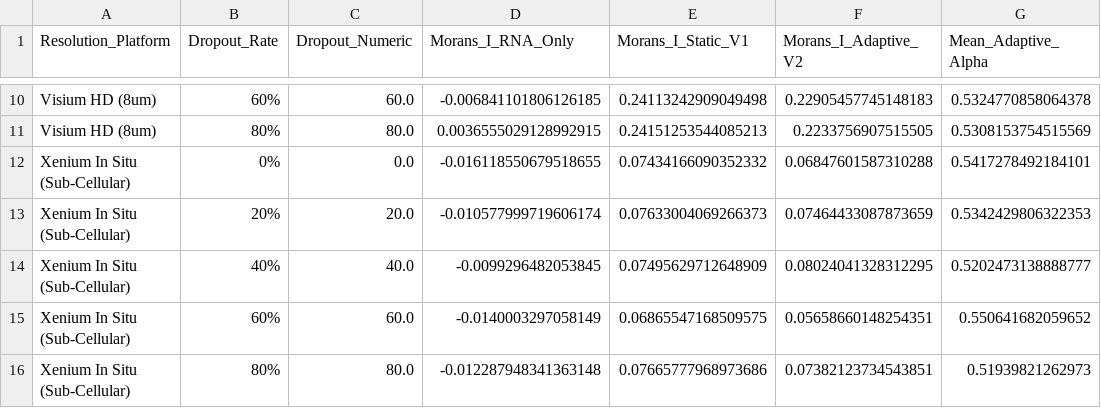
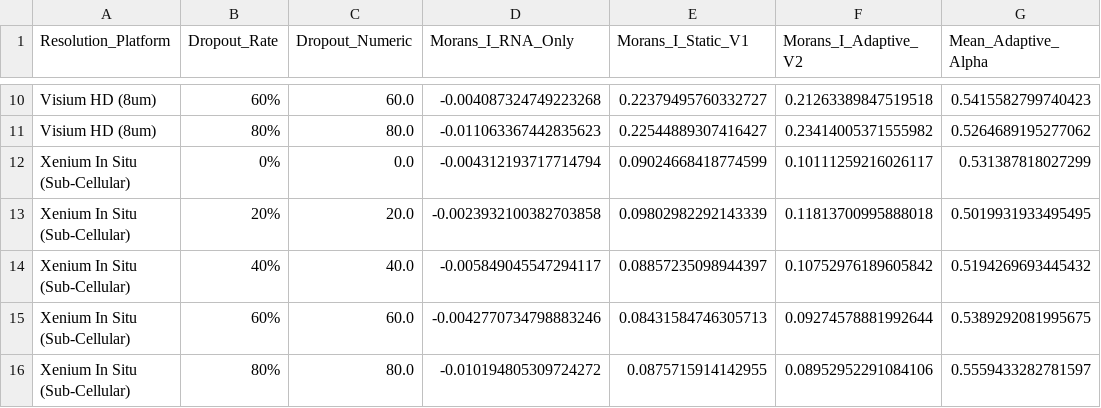
Before and after one commit to MrOnie/SpatialIntegrator, a CSV file: results/table2_v2_hd_xenium_multi_resolution.csv, drawn as a sheet; only a part is shown, gaps mark what is left out; the diff covers the shown part only; the diff names each change by its address in the sheet, - before the commit and + after, or states it on an @@ line.

```diff
--- a/results/table2_v2_hd_xenium_multi_resolution.csv
+++ b/results/table2_v2_hd_xenium_multi_resolution.csv
-D10 (Morans_I_RNA_Only): -0.006841101806126185
+D10 (Morans_I_RNA_Only): -0.004087324749223268
-E10 (Morans_I_Static_V1): 0.24113242909049498
+E10 (Morans_I_Static_V1): 0.22379495760332727
-F10 (Morans_I_Adaptive_V2): 0.22905457745148183
+F10 (Morans_I_Adaptive_V2): 0.21263389847519518
-G10 (Mean_Adaptive_Alpha): 0.5324770858064378
+G10 (Mean_Adaptive_Alpha): 0.5415582799740423
-D11 (Morans_I_RNA_Only): 0.0036555029128992915
+D11 (Morans_I_RNA_Only): -0.011063367442835623
-E11 (Morans_I_Static_V1): 0.24151253544085213
+E11 (Morans_I_Static_V1): 0.22544889307416427
-F11 (Morans_I_Adaptive_V2): 0.2233756907515505
+F11 (Morans_I_Adaptive_V2): 0.23414005371555982
-G11 (Mean_Adaptive_Alpha): 0.5308153754515569
+G11 (Mean_Adaptive_Alpha): 0.5264689195277062
-D12 (Morans_I_RNA_Only): -0.016118550679518655
+D12 (Morans_I_RNA_Only): -0.004312193717714794
-E12 (Morans_I_Static_V1): 0.07434166090352332
+E12 (Morans_I_Static_V1): 0.09024668418774599
-F12 (Morans_I_Adaptive_V2): 0.06847601587310288
+F12 (Morans_I_Adaptive_V2): 0.10111259216026117
-G12 (Mean_Adaptive_Alpha): 0.5417278492184101
+G12 (Mean_Adaptive_Alpha): 0.531387818027299
-D13 (Morans_I_RNA_Only): -0.010577999719606174
+D13 (Morans_I_RNA_Only): -0.0023932100382703858
-E13 (Morans_I_Static_V1): 0.07633004069266373
+E13 (Morans_I_Static_V1): 0.09802982292143339
-F13 (Morans_I_Adaptive_V2): 0.07464433087873659
+F13 (Morans_I_Adaptive_V2): 0.11813700995888018
-G13 (Mean_Adaptive_Alpha): 0.5342429806322353
+G13 (Mean_Adaptive_Alpha): 0.5019931933495495
-D14 (Morans_I_RNA_Only): -0.0099296482053845
+D14 (Morans_I_RNA_Only): -0.005849045547294117
-E14 (Morans_I_Static_V1): 0.07495629712648909
+E14 (Morans_I_Static_V1): 0.08857235098944397
-F14 (Morans_I_Adaptive_V2): 0.08024041328312295
+F14 (Morans_I_Adaptive_V2): 0.10752976189605842
-G14 (Mean_Adaptive_Alpha): 0.5202473138888777
+G14 (Mean_Adaptive_Alpha): 0.5194269693445432
-D15 (Morans_I_RNA_Only): -0.0140003297058149
+D15 (Morans_I_RNA_Only): -0.0042770734798883246
-E15 (Morans_I_Static_V1): 0.06865547168509575
+E15 (Morans_I_Static_V1): 0.08431584746305713
-F15 (Morans_I_Adaptive_V2): 0.05658660148254351
+F15 (Morans_I_Adaptive_V2): 0.09274578881992644
-G15 (Mean_Adaptive_Alpha): 0.550641682059652
+G15 (Mean_Adaptive_Alpha): 0.5389292081995675
-D16 (Morans_I_RNA_Only): -0.012287948341363148
+D16 (Morans_I_RNA_Only): -0.010194805309724272
-E16 (Morans_I_Static_V1): 0.07665777968973686
+E16 (Morans_I_Static_V1): 0.0875715914142955
-F16 (Morans_I_Adaptive_V2): 0.07382123734543851
+F16 (Morans_I_Adaptive_V2): 0.08952952291084106
-G16 (Mean_Adaptive_Alpha): 0.51939821262973
+G16 (Mean_Adaptive_Alpha): 0.5559433282781597
```
Also changed, not shown: 32 edited cells elsewhere in this file, results/table1_v2_adaptive_consensus_benchmarks.csv, results/table3_v2_boundary_signaling_biomarkers.csv, 10 other files.
